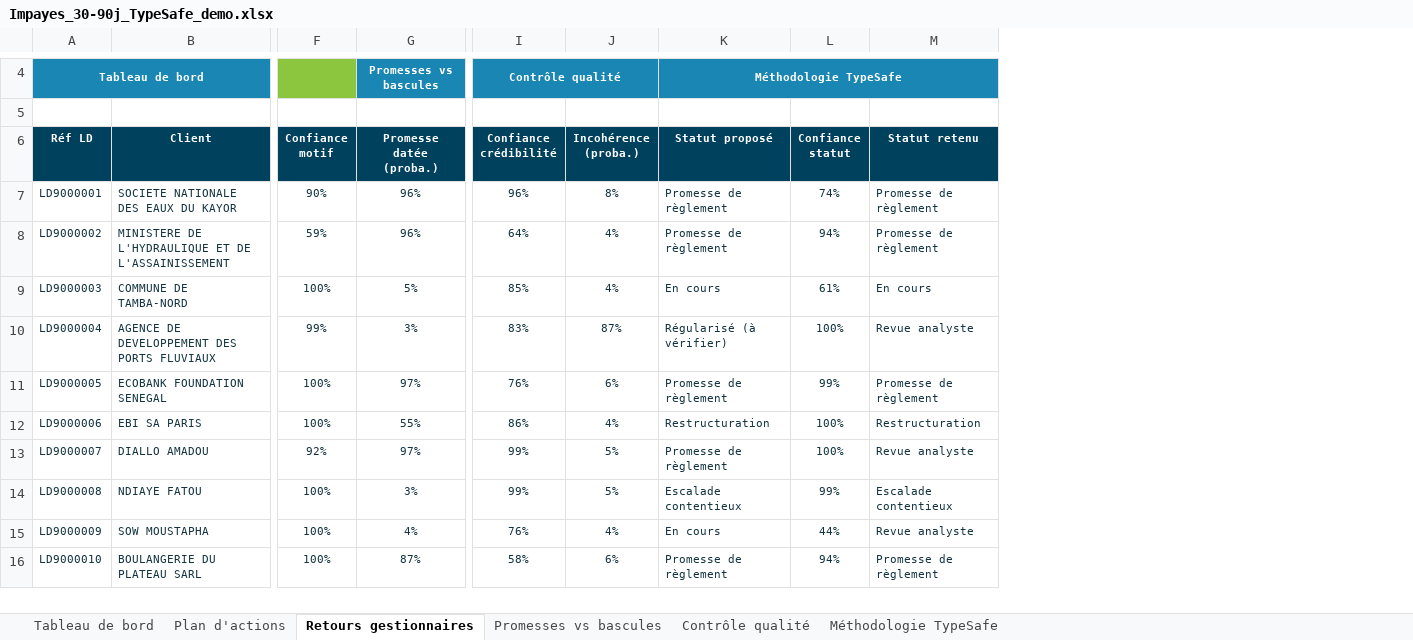
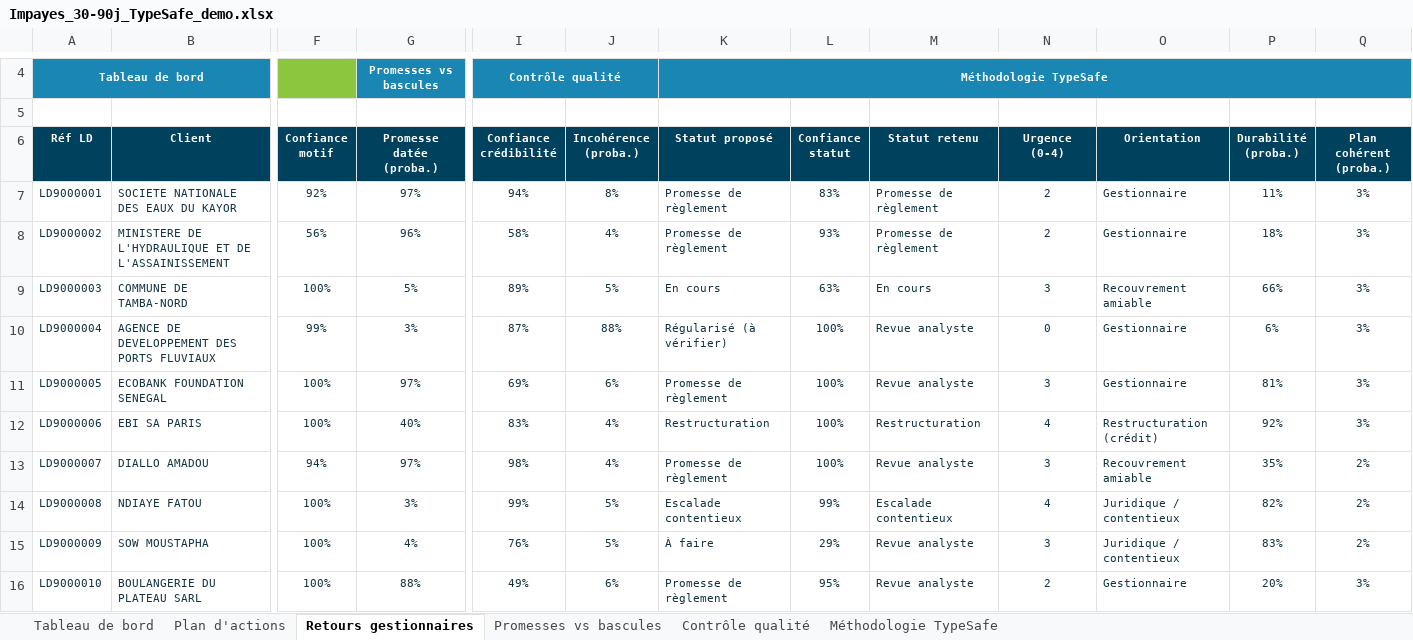
Before and after one commit to ndoyepapamassamba-commits/Add-a-README-file, an Excel workbook: typesafe-reporting/sortie/Impayes_30-90j_TypeSafe_demo.xlsx, sheet Retours gestionnaires, drawn as a sheet; only a part is shown, gaps mark what is left out; values as stored, in another font and other column widths than the file's, no borders; conditional formats and table styles not drawn; the diff covers the shown part only; the diff names each change by its address in the sheet, - before the commit and + after, or states it on an @@ line.

```diff
--- a/typesafe-reporting/sortie/Impayes_30-90j_TypeSafe_demo.xlsx (sheet Retours gestionnaires)
+++ b/typesafe-reporting/sortie/Impayes_30-90j_TypeSafe_demo.xlsx (sheet Retours gestionnaires)
+column N (Urgence (0-4)), rows 7-16: 2 | 2 | 3 | 0 | 3 | 4 | 3 | 4 | 3 | 2
+column O (Orientation), rows 7-16: Gestionnaire | Gestionnaire | Recouvrement amiable | Gestionnaire | Gestionnaire | Restructuration (crédit) | Recouvrement amiable | Juridique / contentieux | Juridique / contentieux | Gestionnaire
+column P (Durabilité (proba.)), rows 7-16: 11% | 18% | 66% | 6% | 81% | 92% | 35% | 82% | 83% | 20%
+column Q (Plan cohérent (proba.)), rows 7-16: 3% | 3% | 3% | 3% | 3% | 3% | 2% | 2% | 2% | 3%
-F7 (Confiance motif): 90%
+F7 (Confiance motif): 92%
-G7 (Promesse datée (proba.)): 96%
+G7 (Promesse datée (proba.)): 97%
-I7 (Confiance crédibilité): 96%
+I7 (Confiance crédibilité): 94%
-L7 (Confiance statut): 74%
+L7 (Confiance statut): 83%
-F8 (Confiance motif): 59%
+F8 (Confiance motif): 56%
-I8 (Confiance crédibilité): 64%
+I8 (Confiance crédibilité): 58%
-L8 (Confiance statut): 94%
+L8 (Confiance statut): 93%
-I9 (Confiance crédibilité): 85%
+I9 (Confiance crédibilité): 89%
-J9 (Incohérence (proba.)): 4%
+J9 (Incohérence (proba.)): 5%
-L9 (Confiance statut): 61%
+L9 (Confiance statut): 63%
-I10 (Confiance crédibilité): 83%
+I10 (Confiance crédibilité): 87%
-J10 (Incohérence (proba.)): 87%
+J10 (Incohérence (proba.)): 88%
-I11 (Confiance crédibilité): 76%
+I11 (Confiance crédibilité): 69%
-L11 (Confiance statut): 99%
+L11 (Confiance statut): 100%
-M11 (Statut retenu): Promesse de règlement
+M11 (Statut retenu): Revue analyste
-G12 (Promesse datée (proba.)): 55%
+G12 (Promesse datée (proba.)): 40%
-I12 (Confiance crédibilité): 86%
+I12 (Confiance crédibilité): 83%
-F13 (Confiance motif): 92%
+F13 (Confiance motif): 94%
-I13 (Confiance crédibilité): 99%
+I13 (Confiance crédibilité): 98%
-J13 (Incohérence (proba.)): 5%
+J13 (Incohérence (proba.)): 4%
-J15 (Incohérence (proba.)): 4%
+J15 (Incohérence (proba.)): 5%
-K15 (Statut proposé): En cours
+K15 (Statut proposé): À faire
-L15 (Confiance statut): 44%
+L15 (Confiance statut): 29%
-G16 (Promesse datée (proba.)): 87%
+G16 (Promesse datée (proba.)): 88%
-I16 (Confiance crédibilité): 58%
+I16 (Confiance crédibilité): 49%
-L16 (Confiance statut): 94%
+L16 (Confiance statut): 95%
-M16 (Statut retenu): Promesse de règlement
+M16 (Statut retenu): Revue analyste
```
Also changed, not shown: 49 edited cells elsewhere in this sheet, sheet Contrôle qualité, sheet Plan d'actions, sheet Méthodologie TypeSafe, sheet Tableau de bord, charts or pictures, exemples_risk_intelligence/ECOBANK_Action_Plan_2026-09-30.xlsx, exemples_risk_intelligence/ECOBANK_Credit_Risk_Intelligence_2026-09-30.xlsx, 18 other files.
